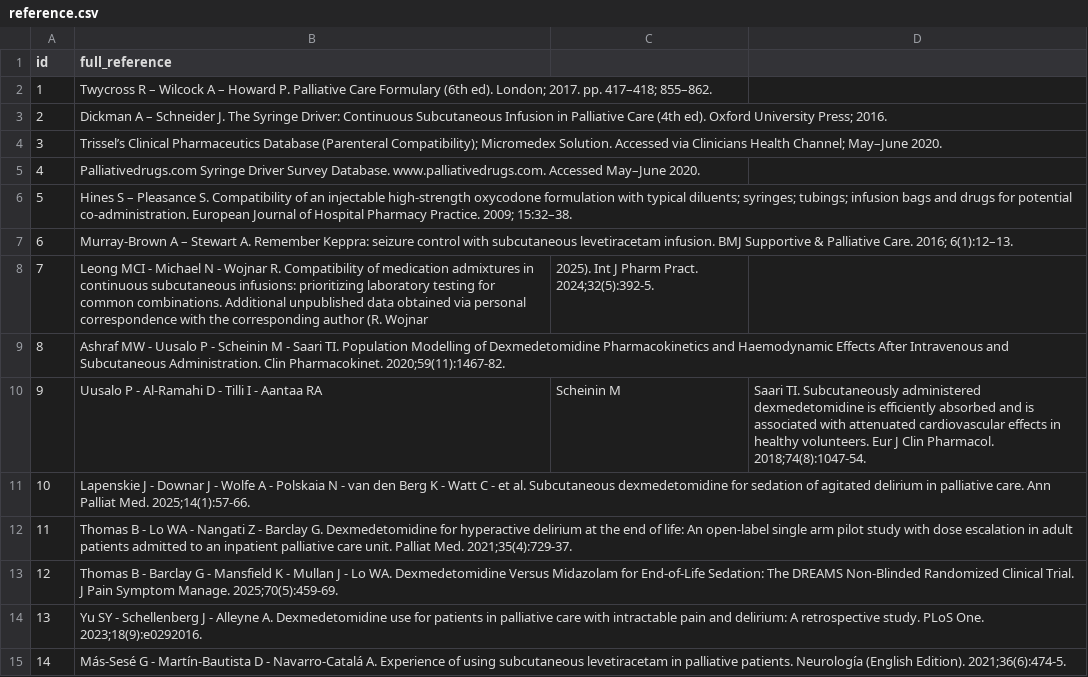
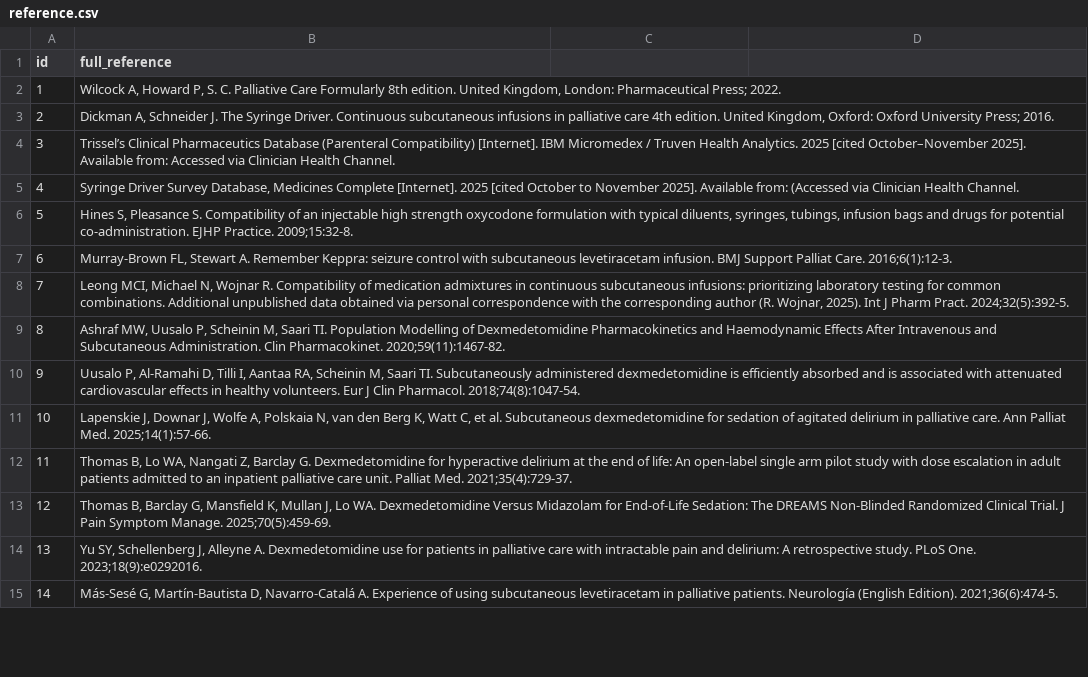
Before and after one commit to rwoj1/Compatibility, a CSV file: data/reference.csv, drawn as a sheet; only a part is shown; the diff covers the shown part only.

Commit message:
Update reference.csv

```diff
--- a/data/reference.csv
+++ b/data/reference.csv
@@ -1,15 +1,15 @@
 id,full_reference
-1,Twycross R – Wilcock A – Howard P. Palliative Care Formulary (6th ed). London; 2017. pp. 417–418; 855–862.
-2,Dickman A – Schneider J. The Syringe Driver: Continuous Subcutaneous Infusion in Palliative Care (4th ed). Oxford University Press; 2016.
-3,Trissel’s Clinical Pharmaceutics Database (Parenteral Compatibility); Micromedex Solution. Accessed via Clinicians Health Channel; May–June 2020.
-4,Palliativedrugs.com Syringe Driver Survey Database. www.palliativedrugs.com. Accessed May–June 2020.
-5,Hines S – Pleasance S. Compatibility of an injectable high-strength oxycodone formulation with typical diluents; syringes; tubings; infusion bags and drugs for potential co-administration. European Journal of Hospital Pharmacy Practice. 2009; 15:32–38.
-6,Murray-Brown A – Stewart A. Remember Keppra: seizure control with subcutaneous levetiracetam infusion. BMJ Supportive & Palliative Care. 2016; 6(1):12–13.
-7,Leong MCI - Michael N - Wojnar R. Compatibility of medication admixtures in continuous subcutaneous infusions: prioritizing laboratory testing for common combinations. Additional unpublished data obtained via personal correspondence with the corresponding author (R. Wojnar, 2025). Int J Pharm Pract. 2024;32(5):392-5.
-8,Ashraf MW - Uusalo P - Scheinin M - Saari TI. Population Modelling of Dexmedetomidine Pharmacokinetics and Haemodynamic Effects After Intravenous and Subcutaneous Administration. Clin Pharmacokinet. 2020;59(11):1467-82.
-9,Uusalo P - Al-Ramahi D - Tilli I - Aantaa RA, Scheinin M, Saari TI. Subcutaneously administered dexmedetomidine is efficiently absorbed and is associated with attenuated cardiovascular effects in healthy volunteers. Eur J Clin Pharmacol. 2018;74(8):1047-54.
-10,Lapenskie J - Downar J - Wolfe A - Polskaia N - van den Berg K - Watt C - et al. Subcutaneous dexmedetomidine for sedation of agitated delirium in palliative care. Ann Palliat Med. 2025;14(1):57-66.
-11,Thomas B - Lo WA - Nangati Z - Barclay G. Dexmedetomidine for hyperactive delirium at the end of life: An open-label single arm pilot study with dose escalation in adult patients admitted to an inpatient palliative care unit. Palliat Med. 2021;35(4):729-37.
-12,Thomas B - Barclay G - Mansfield K - Mullan J - Lo WA. Dexmedetomidine Versus Midazolam for End-of-Life Sedation: The DREAMS Non-Blinded Randomized Clinical Trial. J Pain Symptom Manage. 2025;70(5):459-69.
-13,Yu SY - Schellenberg J - Alleyne A. Dexmedetomidine use for patients in palliative care with intractable pain and delirium: A retrospective study. PLoS One. 2023;18(9):e0292016.
-14,Más-Sesé G - Martín-Bautista D - Navarro-Catalá A. Experience of using subcutaneous levetiracetam in palliative patients. Neurología (English Edition). 2021;36(6):474-5.
+1,"Wilcock A, Howard P, S. C. Palliative Care Formularly 8th edition. United Kingdom, London: Pharmaceutical Press; 2022."
+2,"Dickman A, Schneider J. The Syringe Driver. Continuous subcutaneous infusions in palliative care 4th edition. United Kingdom, Oxford: Oxford University Press; 2016."
+3,"Trissel’s Clinical Pharmaceutics Database (Parenteral Compatibility) [Internet]. IBM Micromedex / Truven Health Analytics. 2025 [cited October–November 2025]. Available from: Accessed via Clinician Health Channel."
+4,"Syringe Driver Survey Database, Medicines Complete [Internet]. 2025 [cited October to November 2025]. Available from: (Accessed via Clinician Health Channel."
+5,"Hines S, Pleasance S. Compatibility of an injectable high strength oxycodone formulation with typical diluents, syringes, tubings, infusion bags and drugs for potential co-administration. EJHP Practice. 2009;15:32-8."
+6,"Murray-Brown FL, Stewart A. Remember Keppra: seizure control with subcutaneous levetiracetam infusion. BMJ Support Palliat Care. 2016;6(1):12-3."
+7,"Leong MCI, Michael N, Wojnar R. Compatibility of medication admixtures in continuous subcutaneous infusions: prioritizing laboratory testing for common combinations. Additional unpublished data obtained via personal correspondence with the corresponding author (R. Wojnar, 2025). Int J Pharm Pract. 2024;32(5):392-5."
+8,"Ashraf MW, Uusalo P, Scheinin M, Saari TI. Population Modelling of Dexmedetomidine Pharmacokinetics and Haemodynamic Effects After Intravenous and Subcutaneous Administration. Clin Pharmacokinet. 2020;59(11):1467-82."
+9,"Uusalo P, Al-Ramahi D, Tilli I, Aantaa RA, Scheinin M, Saari TI. Subcutaneously administered dexmedetomidine is efficiently absorbed and is associated with attenuated cardiovascular effects in healthy volunteers. Eur J Clin Pharmacol. 2018;74(8):1047-54."
+10,"Lapenskie J, Downar J, Wolfe A, Polskaia N, van den Berg K, Watt C, et al. Subcutaneous dexmedetomidine for sedation of agitated delirium in palliative care. Ann Palliat Med. 2025;14(1):57-66."
+11,"Thomas B, Lo WA, Nangati Z, Barclay G. Dexmedetomidine for hyperactive delirium at the end of life: An open-label single arm pilot study with dose escalation in adult patients admitted to an inpatient palliative care unit. Palliat Med. 2021;35(4):729-37."
+12,"Thomas B, Barclay G, Mansfield K, Mullan J, Lo WA. Dexmedetomidine Versus Midazolam for End-of-Life Sedation: The DREAMS Non-Blinded Randomized Clinical Trial. J Pain Symptom Manage. 2025;70(5):459-69."
+13,"Yu SY, Schellenberg J, Alleyne A. Dexmedetomidine use for patients in palliative care with intractable pain and delirium: A retrospective study. PLoS One. 2023;18(9):e0292016."
+14,"Más-Sesé G, Martín-Bautista D, Navarro-Catalá A. Experience of using subcutaneous levetiracetam in palliative patients. Neurología (English Edition). 2021;36(6):474-5."
```
Also changed, not shown: 23 edited cells elsewhere in this file.
